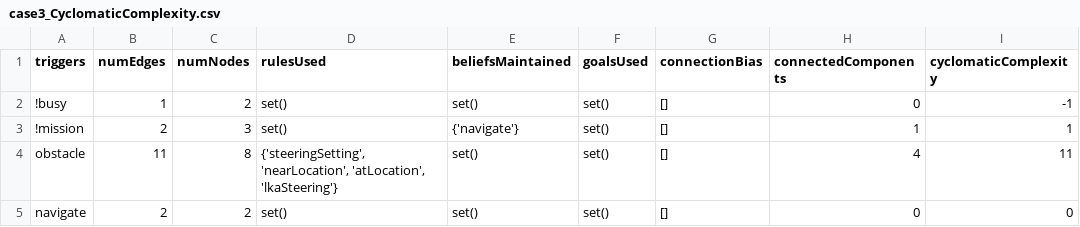
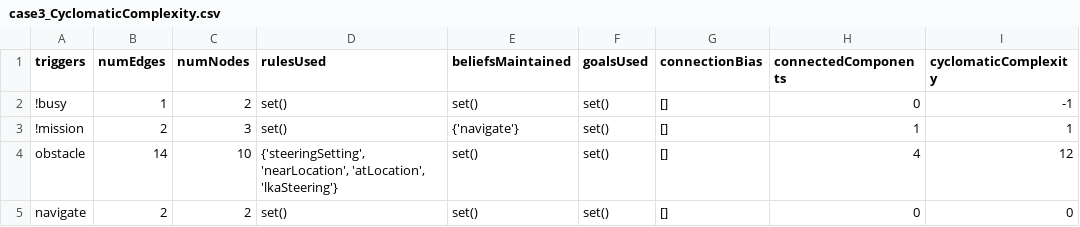
Before and after one commit to NMAI-lab/AgentSpeakProperties, a CSV file: testCases/expectedOutput/case3_CyclomaticComplexity.csv, drawn as a sheet.

Commit message:
Updated test cases

```diff
--- a/testCases/expectedOutput/case3_CyclomaticComplexity.csv
+++ b/testCases/expectedOutput/case3_CyclomaticComplexity.csv
@@ -3,3 +3,3 @@ triggers,numEdges,numNodes,rulesUsed,beliefsMaintained,goalsUsed,connectionBias,
 !mission,2,3,set(),{'navigate'},set(),[],1,1
-obstacle,11,8,"{'steeringSetting', 'nearLocation', 'atLocation', 'lkaSteering'}",set(),set(),[],4,11
+obstacle,14,10,"{'steeringSetting', 'nearLocation', 'atLocation', 'lkaSteering'}",set(),set(),[],4,12
 navigate,2,2,set(),set(),set(),[],0,0
```
Also changed, not shown: 3 other files.
